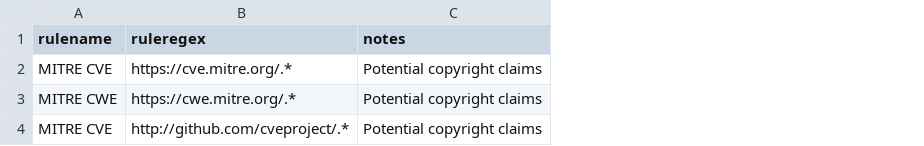
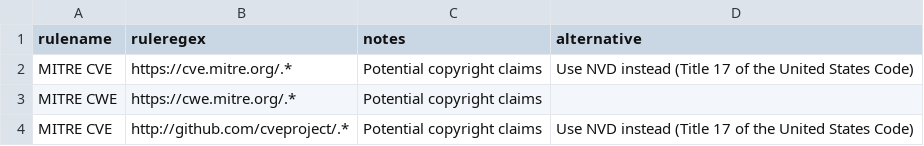
Before and after one commit to kurtseifried/gsd-url-list, a CSV file: url-blocked.csv, drawn as a sheet; the diff names each change by its address in the sheet, - before the commit and + after, or states it on an @@ line.

```diff
--- a/url-blocked.csv
+++ b/url-blocked.csv
+column D (alternative), rows 2-4: Use NVD instead (Title 17 of the United States Code) |  | Use NVD instead (Title 17 of the United States Code)
```
Also changed, not shown: 1 other file.
